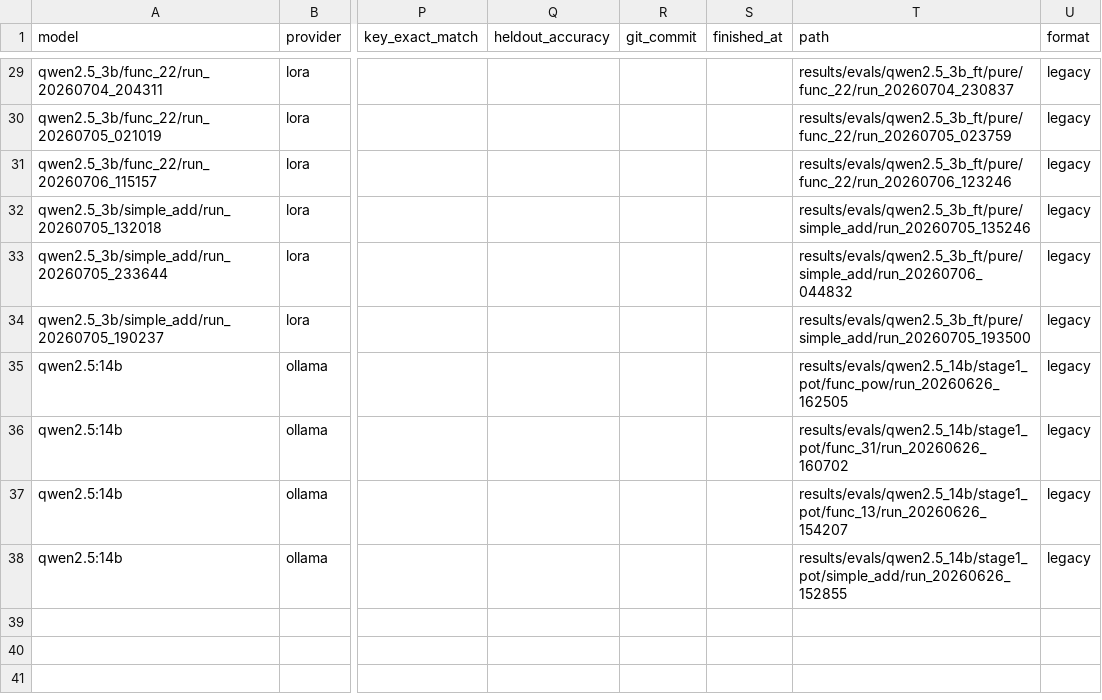
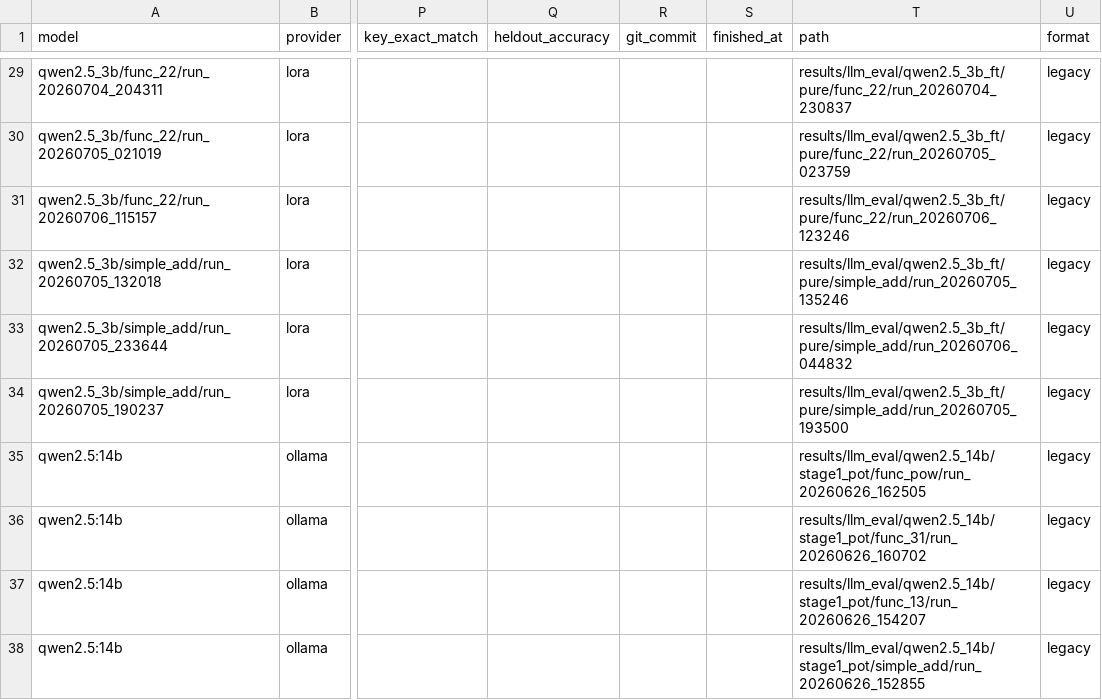
Before and after one commit to Naruto-Takahashi/human-computable-passwords, a CSV file: results/summary_llm.csv, drawn as a sheet; only a part is shown, gaps mark what is left out; the diff covers the shown part only; the diff names each change by its address in the sheet, - before the commit and + after, or states it on an @@ line.

```diff
--- a/results/summary_llm.csv
+++ b/results/summary_llm.csv
-T29 (path): results/evals/qwen2.5_3b_ft/pure/func_22/run_20260704_230837
+T29 (path): results/llm_eval/qwen2.5_3b_ft/pure/func_22/run_20260704_230837
-T30 (path): results/evals/qwen2.5_3b_ft/pure/func_22/run_20260705_023759
+T30 (path): results/llm_eval/qwen2.5_3b_ft/pure/func_22/run_20260705_023759
-T31 (path): results/evals/qwen2.5_3b_ft/pure/func_22/run_20260706_123246
+T31 (path): results/llm_eval/qwen2.5_3b_ft/pure/func_22/run_20260706_123246
-T32 (path): results/evals/qwen2.5_3b_ft/pure/simple_add/run_20260705_135246
+T32 (path): results/llm_eval/qwen2.5_3b_ft/pure/simple_add/run_20260705_135246
-T33 (path): results/evals/qwen2.5_3b_ft/pure/simple_add/run_20260706_044832
+T33 (path): results/llm_eval/qwen2.5_3b_ft/pure/simple_add/run_20260706_044832
-T34 (path): results/evals/qwen2.5_3b_ft/pure/simple_add/run_20260705_193500
+T34 (path): results/llm_eval/qwen2.5_3b_ft/pure/simple_add/run_20260705_193500
-T35 (path): results/evals/qwen2.5_14b/stage1_pot/func_pow/run_20260626_162505
+T35 (path): results/llm_eval/qwen2.5_14b/stage1_pot/func_pow/run_20260626_162505
-T36 (path): results/evals/qwen2.5_14b/stage1_pot/func_31/run_20260626_160702
+T36 (path): results/llm_eval/qwen2.5_14b/stage1_pot/func_31/run_20260626_160702
-T37 (path): results/evals/qwen2.5_14b/stage1_pot/func_13/run_20260626_154207
+T37 (path): results/llm_eval/qwen2.5_14b/stage1_pot/func_13/run_20260626_154207
-T38 (path): results/evals/qwen2.5_14b/stage1_pot/simple_add/run_20260626_152855
+T38 (path): results/llm_eval/qwen2.5_14b/stage1_pot/simple_add/run_20260626_152855
```
Also changed, not shown: 27 edited cells elsewhere in this file, 41 other files.
